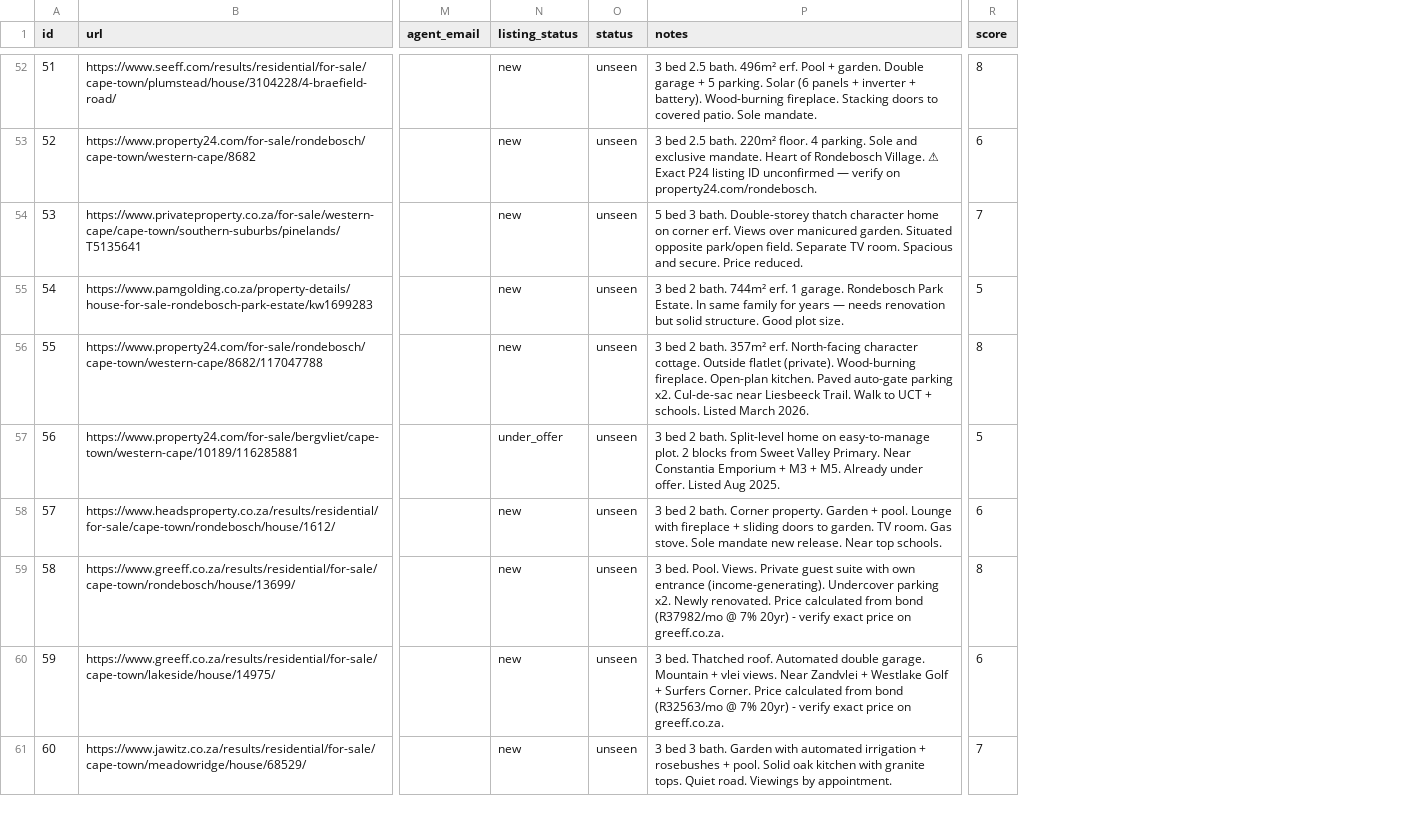
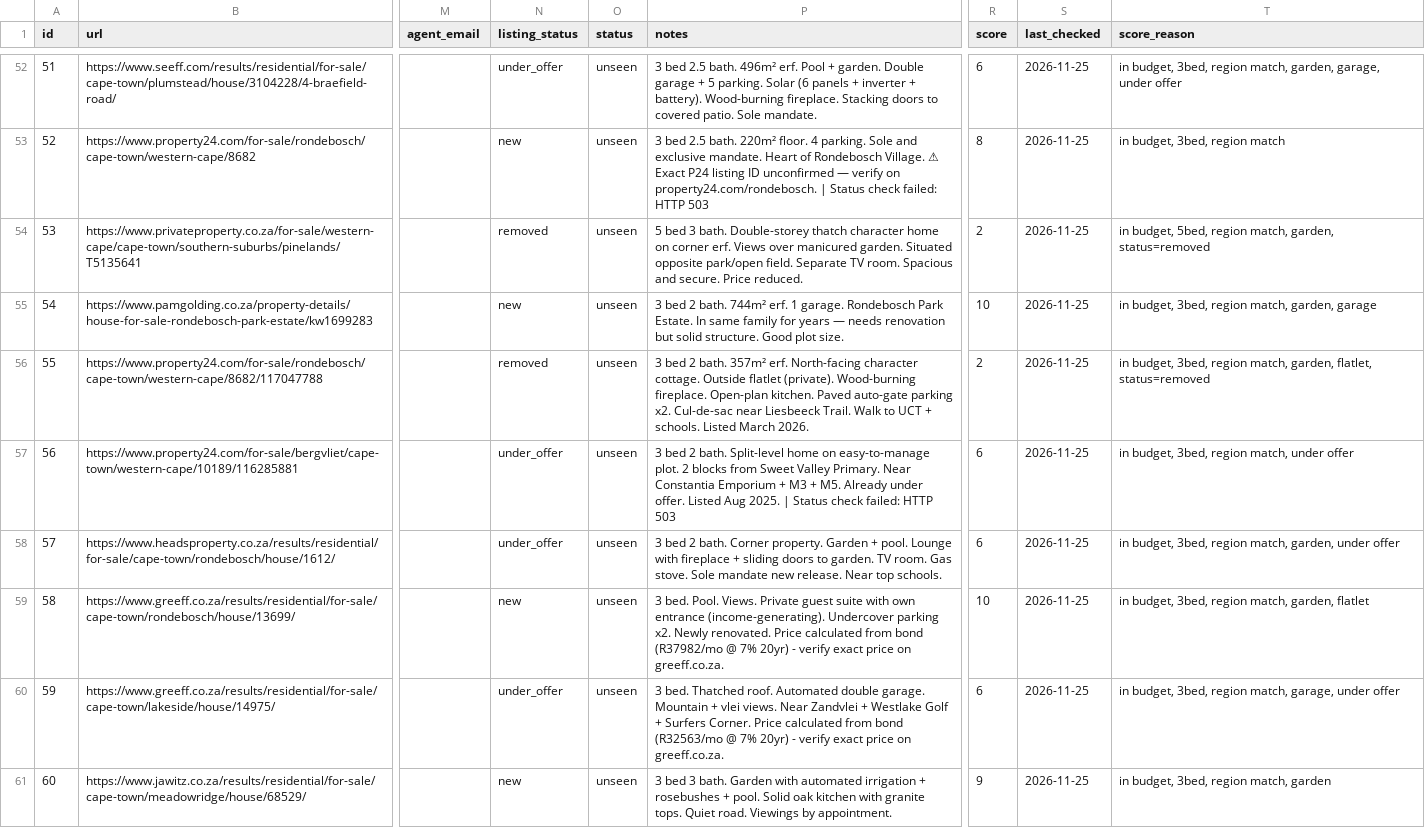
Before and after one commit to system123/house-search, a CSV file: listings.csv, drawn as a sheet; only a part is shown, gaps mark what is left out; the diff covers the shown part only; the diff names each change by its address in the sheet, - before the commit and + after, or states it on an @@ line.

```diff
--- a/listings.csv
+++ b/listings.csv
+column S (last_checked), rows 52-61: all 2026-11-25
+column T (score_reason), rows 52-61: in budget, 3bed, region match, garden, garage, under offer | in budget, 3bed, region match | in budget, 5bed, region match, garden, status=removed | in budget, 3bed, region match, garden, garage | in budget, 3bed, region match, garden, flatlet, status=removed | in budget, 3bed, region match, under offer | in budget, 3bed, region match, garden, under offer | in budget, 3bed, region match, garden, flatlet | in budget, 3bed, region match, garage, under offer | in budget, 3bed, region match, garden
-N52 (listing_status): new
+N52 (listing_status): under_offer
-R52 (score): 8
+R52 (score): 6
-P53 (notes): …on property24.com/rondebosch.
+P53 (notes): …on property24.com/rondebosch. | Status check failed: HTTP 503
-R53 (score): 6
+R53 (score): 8
-N54 (listing_status): new
+N54 (listing_status): removed
-R54 (score): 7
+R54 (score): 2
-R55 (score): 5
+R55 (score): 10
-N56 (listing_status): new
+N56 (listing_status): removed
-R56 (score): 8
+R56 (score): 2
-P57 (notes): …Aug 2025.
+P57 (notes): …Aug 2025. | Status check failed: HTTP 503
-R57 (score): 5
+R57 (score): 6
-N58 (listing_status): new
+N58 (listing_status): under_offer
-R59 (score): 8
+R59 (score): 10
-N60 (listing_status): new
+N60 (listing_status): under_offer
-R61 (score): 7
+R61 (score): 9
```
Also changed, not shown: 99 edited cells elsewhere in this file, 1 other file.
